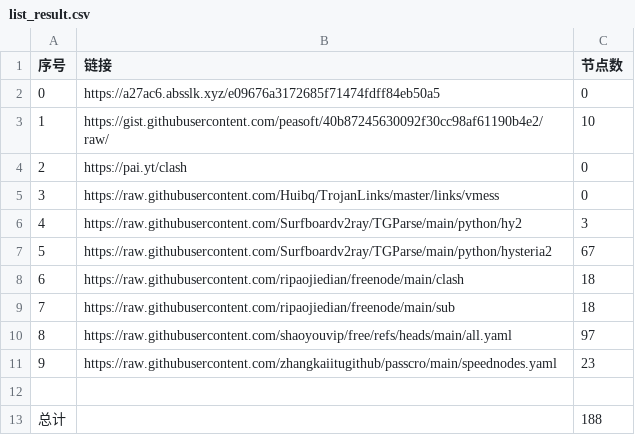
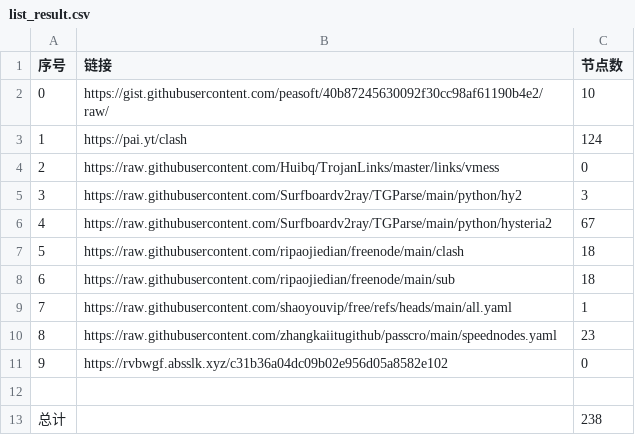
Before and after one commit to le45tx1m/peasoft, a CSV file: list_result.csv, drawn as a sheet; removed rows and columns are numbered as before the commit, all else as after; the diff names each change by its address in the sheet, - before the commit and + after, or states it on an @@ line.

```diff
--- a/list_result.csv
+++ b/list_result.csv
-row 2: 0 | https://a27ac6.absslk.xyz/e09676a3172685f71474fdff84eb50a5 | 0
@@ column A (序号) renumbered between rows 2 and 10 @@
-C3 (节点数): 0
+C3 (节点数): 124
-C9 (节点数): 97
+C9 (节点数): 1
+row 11: 9 | https://rvbwgf.absslk.xyz/c31b36a04dc09b02e956d05a8582e102 | 0
-C13 (节点数): 188
+C13 (节点数): 238
```
Also changed, not shown: 26 other files.
